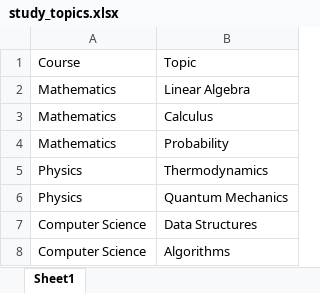
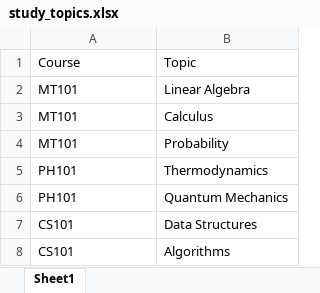
Before and after one commit to hamzak22/flask-code, an Excel workbook: study_topics.xlsx, sheet Sheet1, drawn as a sheet; values as stored, in another font and other column widths than the file's, no borders; the diff names each change by its address in the sheet, - before the commit and + after, or states it on an @@ line.

Commit message:
Add files via upload

```diff
--- a/study_topics.xlsx (sheet Sheet1)
+++ b/study_topics.xlsx (sheet Sheet1)
-A2:A4: Mathematics
+A2:A4: MT101
-A5:A6: Physics
+A5:A6: PH101
-A7:A8: Computer Science
+A7:A8: CS101
```
